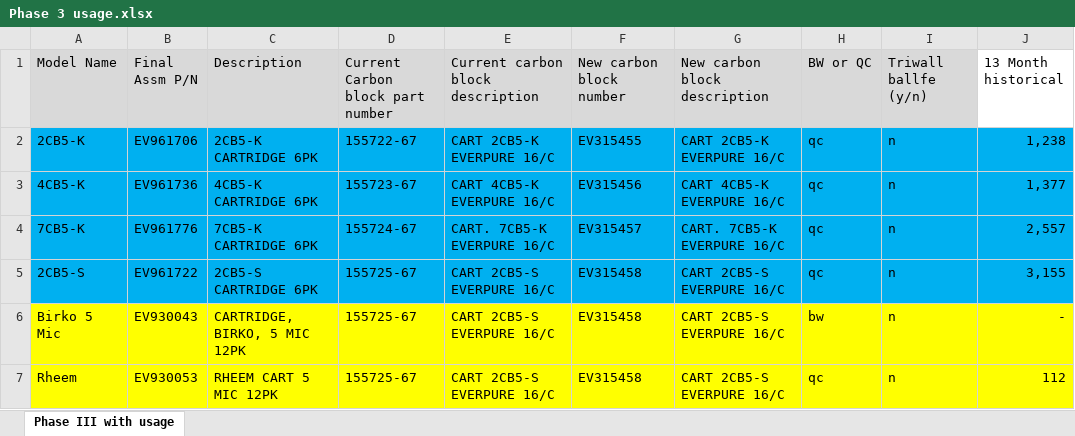
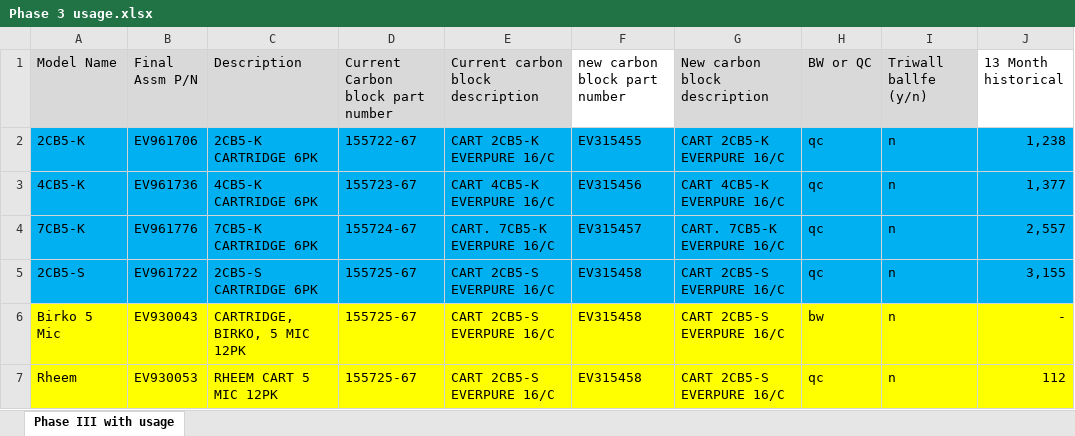
Before and after one commit to mammadu/columnOrganizer, an Excel workbook: Phase 3 usage.xlsx, sheet Phase III with usage, drawn as a sheet; only a part is shown; values as stored, in another font and other column widths than the file's, no borders; the diff names each change by its address in the sheet, - before the commit and + after, or states it on an @@ line.

```diff
--- a/Phase 3 usage.xlsx (sheet Phase III with usage)
+++ b/Phase 3 usage.xlsx (sheet Phase III with usage)
-F1: New carbon block number
+F1: new carbon block part number
-F1 fill: #D9D9D9
+F1 fill: none
```
Also changed, not shown: Block data.xlsx, 3 other files.
